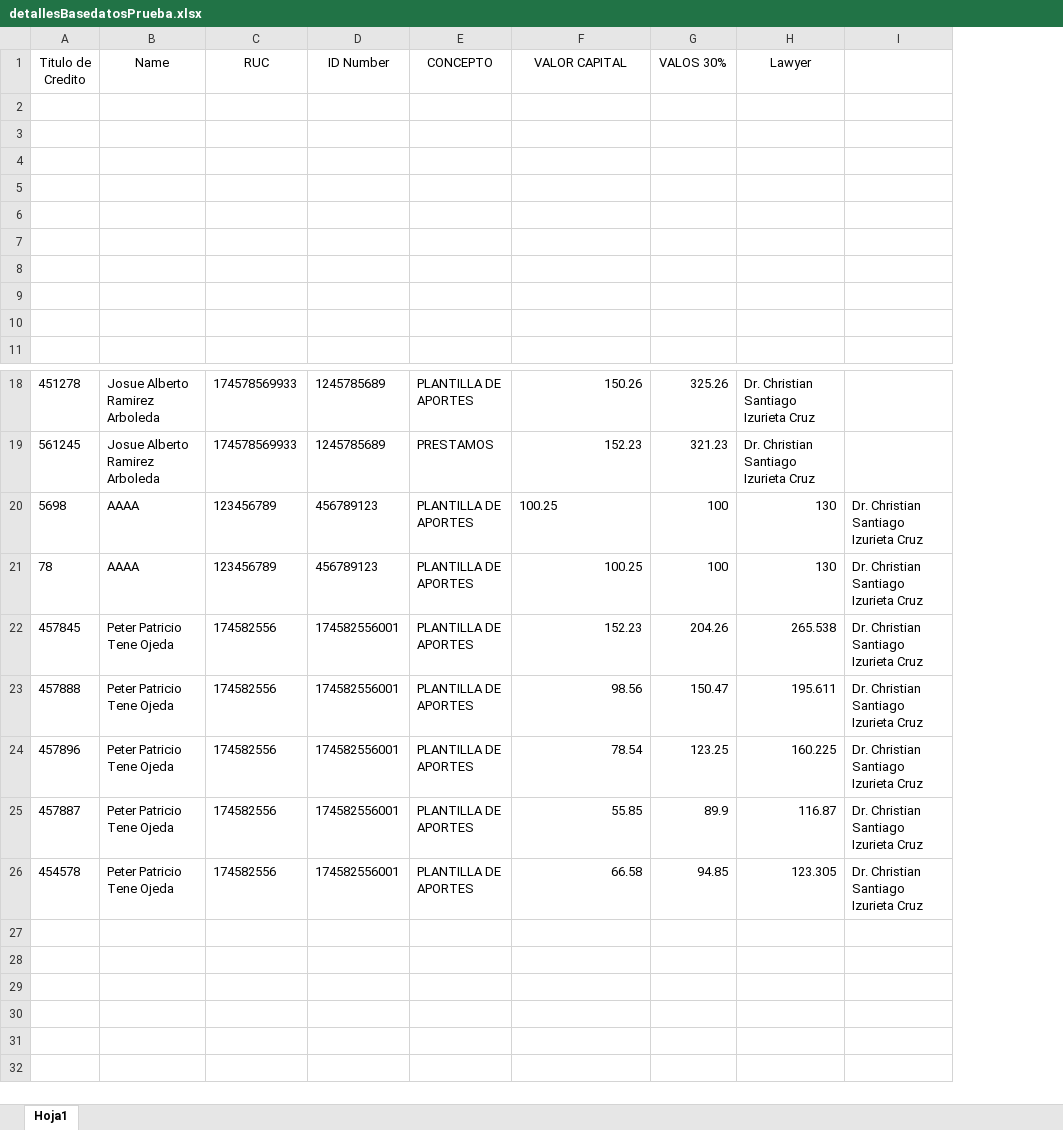
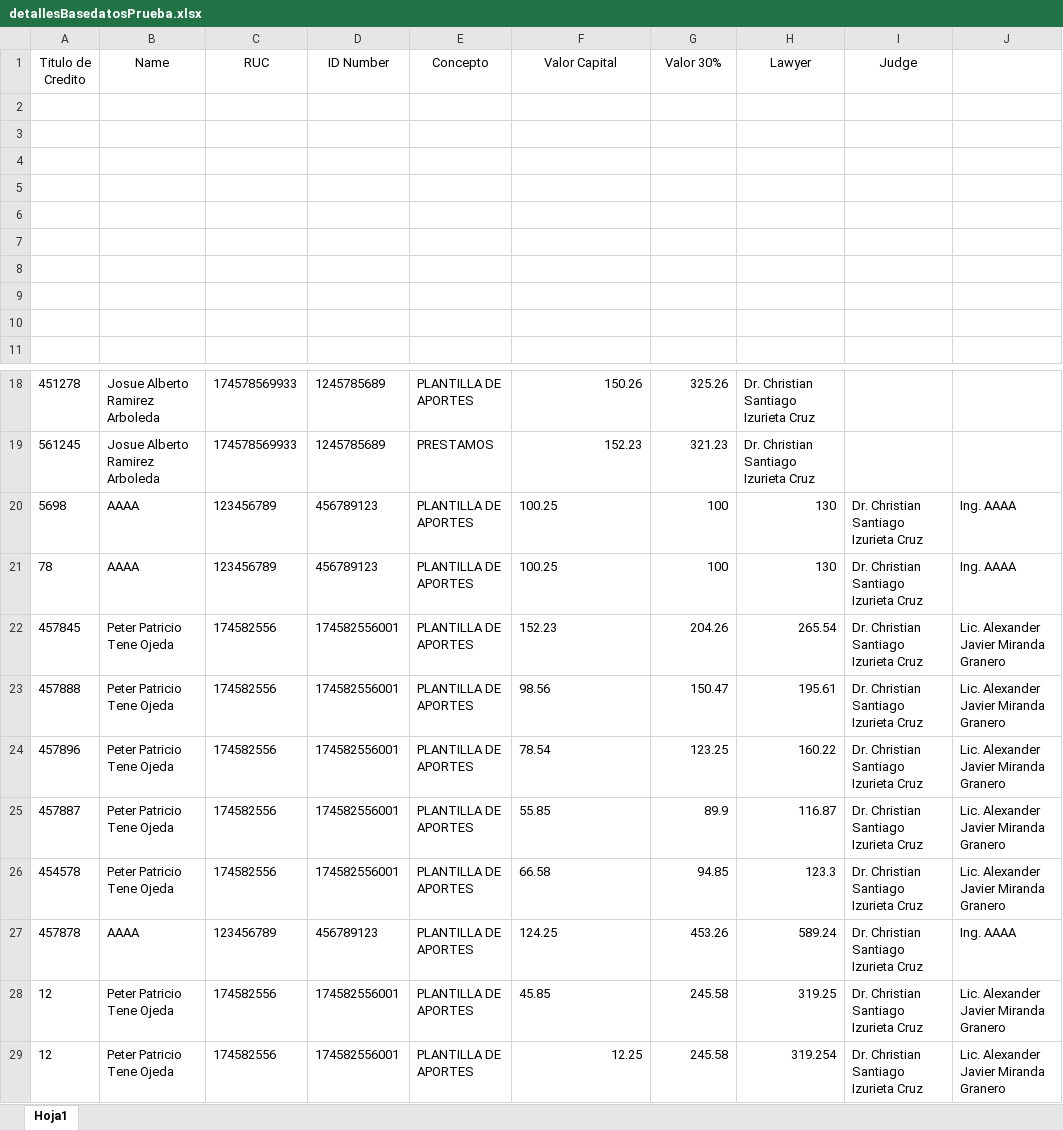
Before and after one commit to Alexander-Tibanta23/AutomatizacionWord, an Excel workbook: detallesBasedatosPrueba.xlsx, sheet Hoja1, drawn as a sheet; only a part is shown, gaps mark what is left out; values as stored, in another font and other column widths than the file's, no borders; the diff names each change by its address in the sheet, - before the commit and + after, or states it on an @@ line.

Commit message:
ADD changes in main with changes in the principal document word "plantilla" and resolve the problemes on the principals function

```diff
--- a/detallesBasedatosPrueba.xlsx (sheet Hoja1)
+++ b/detallesBasedatosPrueba.xlsx (sheet Hoja1)
+column J, rows 20-26: Ing. AAAA | Ing. AAAA | Lic. Alexander Javier Miranda Granero | Lic. Alexander Javier Miranda Granero | Lic. Alexander Javier Miranda Granero | Lic. Alexander Javier Miranda Granero | Lic. Alexander Javier Miranda Granero
-E1: CONCEPTO
+E1: Concepto
-F1: VALOR CAPITAL
+F1: Valor Capital
-G1: VALOS 30%
+G1: Valor 30%
-I1: (empty)
+I1: Judge
-F21:F26 alignment: right
+F21:F26 alignment: left
-H22 (Lawyer): 265.538
+H22 (Lawyer): 265.54
-H23 (Lawyer): 195.611
+H23 (Lawyer): 195.61
-H24 (Lawyer): 160.225
+H24 (Lawyer): 160.22
-H26 (Lawyer): 123.305
+H26 (Lawyer): 123.3
+row 27: 457878 | AAAA | 123456789 | 456789123 | PLANTILLA DE APORTES | 124.25 | 453.26 | 589.24 | Dr. Christian Santiago Izurieta Cruz | Ing. AAAA
+row 28: 12 | Peter Patricio Tene Ojeda | 174582556 | 174582556001 | PLANTILLA DE APORTES | 45.85 | 245.58 | 319.25 | Dr. Christian Santiago Izurieta Cruz | Lic. Alexander Javier Miranda Granero
+row 29: 12 | Peter Patricio Tene Ojeda | 174582556 | 174582556001 | PLANTILLA DE APORTES | 12.25 | 245.58 | 319.254 | Dr. Christian Santiago Izurieta Cruz | Lic. Alexander Javier Miranda Granero
```
Also changed, not shown: 2 other files.
